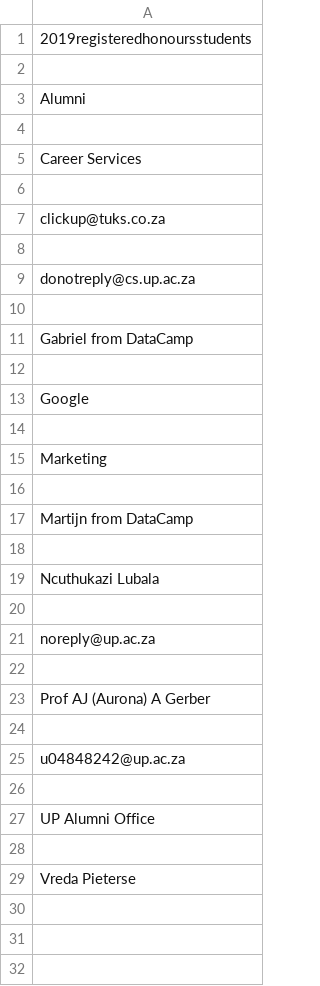
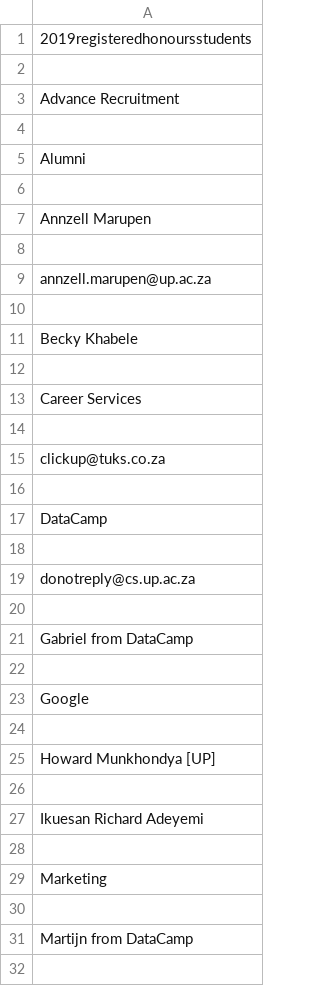
Before and after one commit to Neo-Thokoa/stylometricFramework, a CSV file: Software Solution/authorlist.csv, drawn as a sheet; only a part is shown; the shorter side is filled out with more unchanged rows; the diff covers the shown part only; the diff names each change by its address in the sheet, - before the commit and + after, or states it on an @@ line.

```diff
--- a/Software Solution/authorlist.csv
+++ b/Software Solution/authorlist.csv
+row 3: Advance Recruitment
+row 4: (empty)
+row 6: (empty)
+row 7: Annzell Marupen
+row 8: (empty)
+row 9: annzell.marupen@up.ac.za
+row 10: (empty)
+row 11: Becky Khabele
+row 16: (empty)
+row 17: DataCamp
+row 25: Howard Munkhondya [UP]
+row 26: (empty)
+row 27: Ikuesan Richard Adeyemi
+row 28: (empty)
```
Also changed, not shown: 4 added rows elsewhere in this file, 10 other files.
